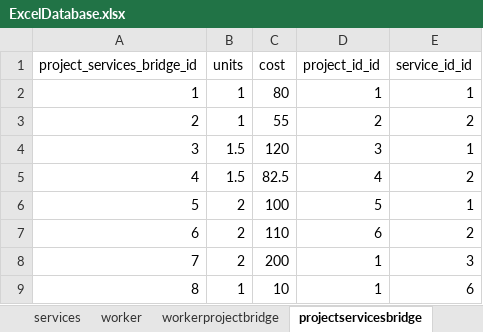
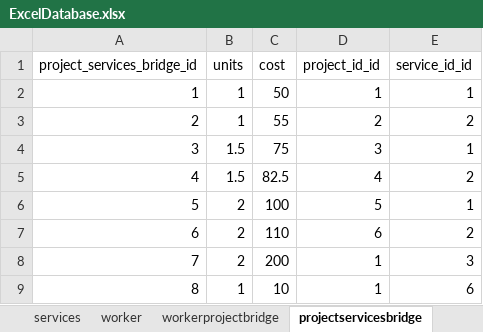
Before and after one commit to CSP5UofG/Imaging-System-App, an Excel workbook: imaging_system_app_project/static/excel/ExcelDatabase.xlsx, sheet projectservicesbridge, drawn as a sheet; values as stored, in another font and other column widths than the file's, no borders; the diff names each change by its address in the sheet, - before the commit and + after, or states it on an @@ line.

```diff
--- a/imaging_system_app_project/static/excel/ExcelDatabase.xlsx (sheet projectservicesbridge)
+++ b/imaging_system_app_project/static/excel/ExcelDatabase.xlsx (sheet projectservicesbridge)
-C2 (cost): 80
+C2 (cost): 50
-C4 (cost): 120
+C4 (cost): 75
```
Also changed, not shown: sheet services, sheet bill, sheet customer, sheet workerprojectbridge, sheet project, 13 other files.
